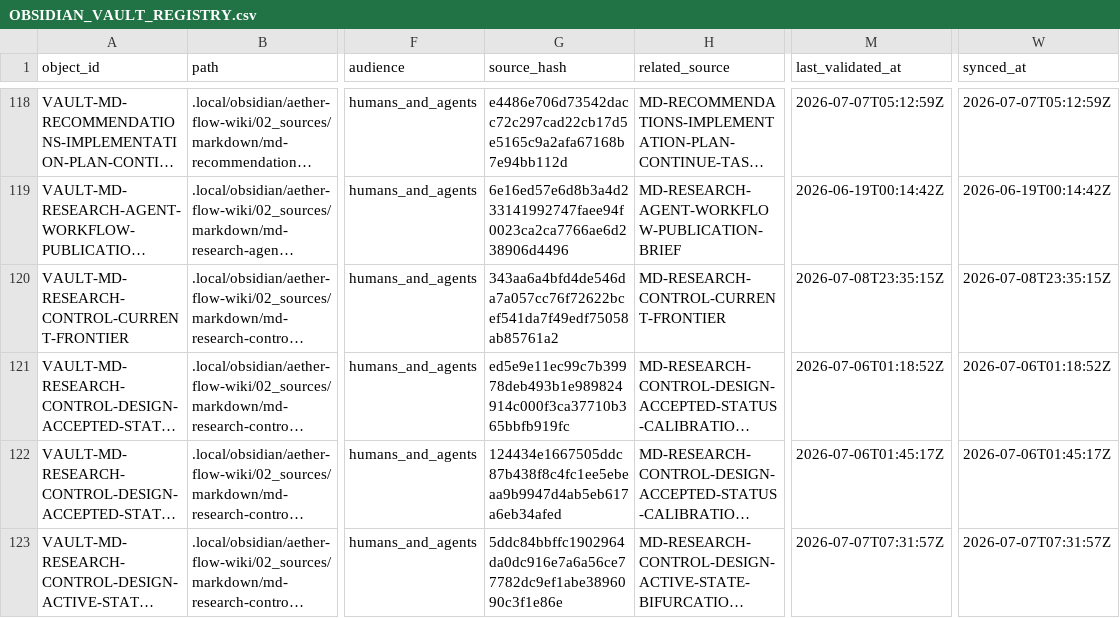
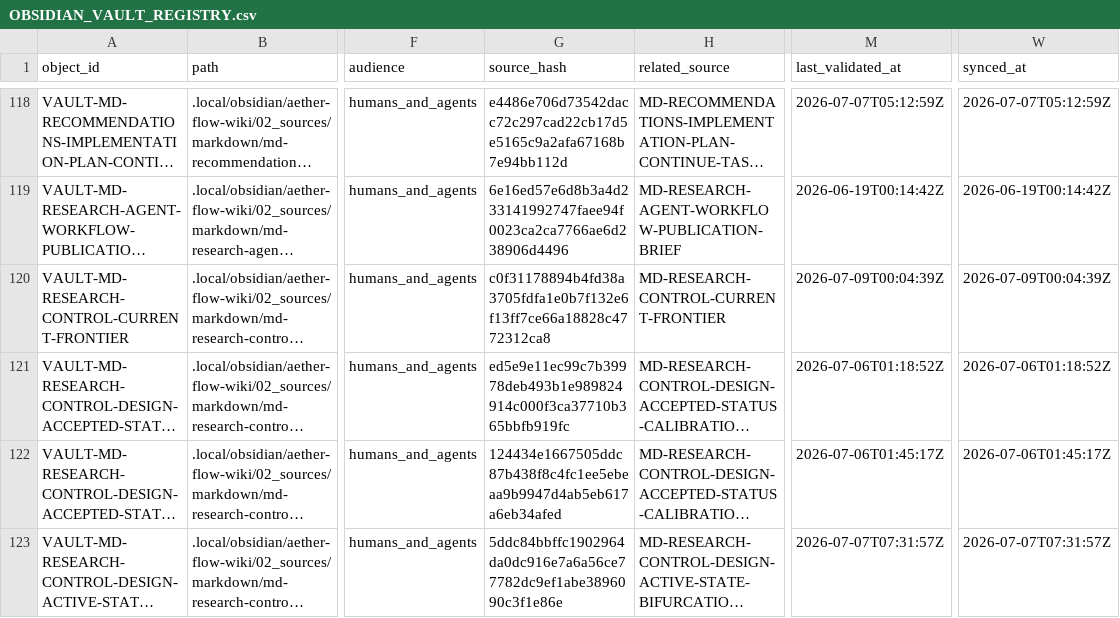
Before and after one commit to AngryOwlAI/The-AEther-Flow, a CSV file: registries/OBSIDIAN_VAULT_REGISTRY.csv, drawn as a sheet; only a part is shown, gaps mark what is left out; long unchanged cells end in …; the diff covers the shown part only; the diff names each change by its address in the sheet, - before the commit and + after, or states it on an @@ line.

```diff
--- a/registries/OBSIDIAN_VAULT_REGISTRY.csv
+++ b/registries/OBSIDIAN_VAULT_REGISTRY.csv
-G120 (source_hash): 343aa6a4bfd4de546da7a057cc76f72622bcef541da7f49edf75058ab85761a2
+G120 (source_hash): c0f31178894b4fd38a3705fdfa1e0b7f132e6f13ff7ce66a18828c4772312ca8
-M120 (last_validated_at): 2026-07-08T23:35:15Z
+M120 (last_validated_at): 2026-07-09T00:04:39Z
-W120 (synced_at): 2026-07-08T23:35:15Z
+W120 (synced_at): 2026-07-09T00:04:39Z
```
Also changed, not shown: 1 added row and 3 edited cells elsewhere in this file, registries/CONTENT_SEMANTIC_REGISTRY.csv, registries/DIRECTOR_DECISION_REGISTRY.csv, 44 other files.
